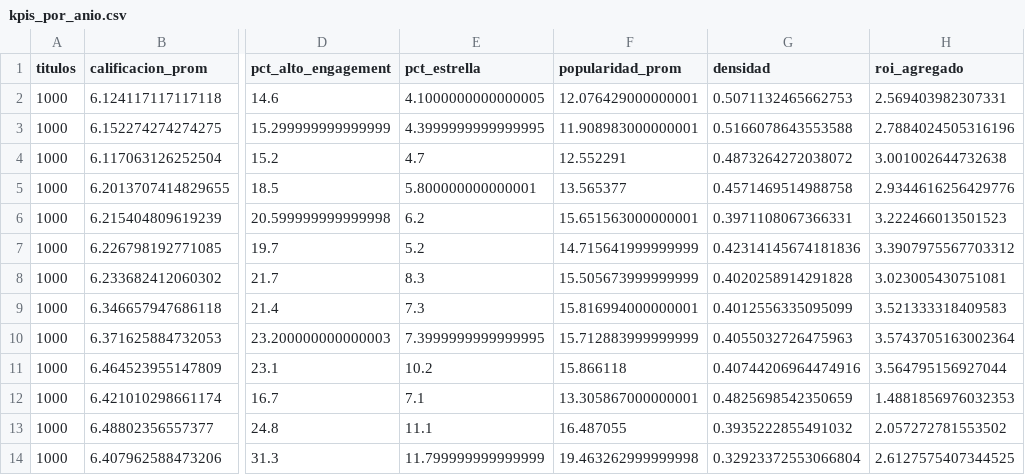
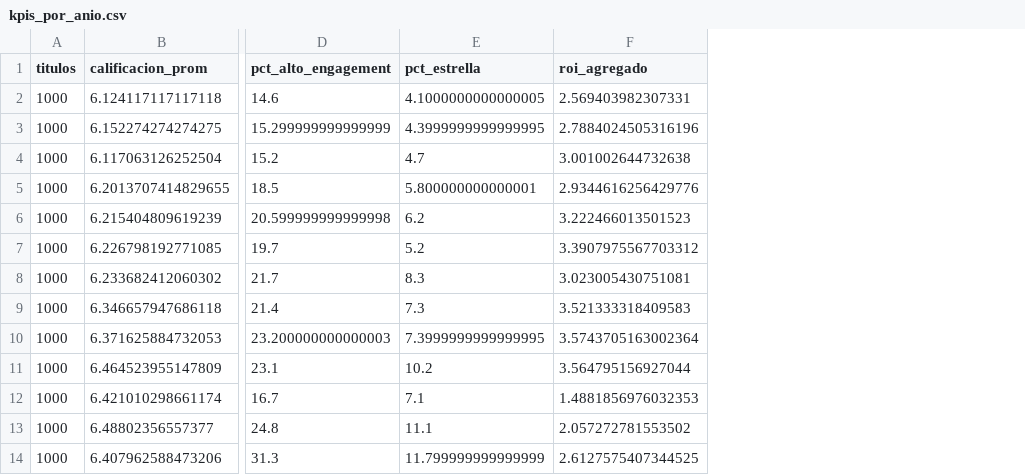
Before and after one commit to carlos31255/EV2_Visualizacion_Datos, a CSV file: data/processed/kpis_por_anio.csv, drawn as a sheet; only a part is shown, gaps mark what is left out; the diff names each change by its address in the sheet, - before the commit and + after, or states it on an @@ line.

```diff
--- a/data/processed/kpis_por_anio.csv
+++ b/data/processed/kpis_por_anio.csv
-column F (popularidad_prom), rows 2-14: 12.076429000000001 | 11.908983000000001 | 12.552291 | 13.565377 | 15.651563000000001 | 14.715641999999999 | 15.505673999999999 | 15.816994000000001 | 15.712883999999999 | 15.866118 | 13.305867000000001 | 16.487055 | 19.463262999999998
-column G (densidad), rows 2-14: 0.5071132465662753 | 0.5166078643553588 | 0.4873264272038072 | 0.4571469514988758 | 0.3971108067366331 | 0.42314145674181836 | 0.4020258914291828 | 0.4012556335095099 | 0.4055032726475963 | 0.40744206964474916 | 0.4825698542350659 | 0.3935222855491032 | 0.32923372553066804
```
Also changed, not shown: data/processed/kpis_por_genero.csv, data/processed/kpis_por_pais.csv, 16 other files.
